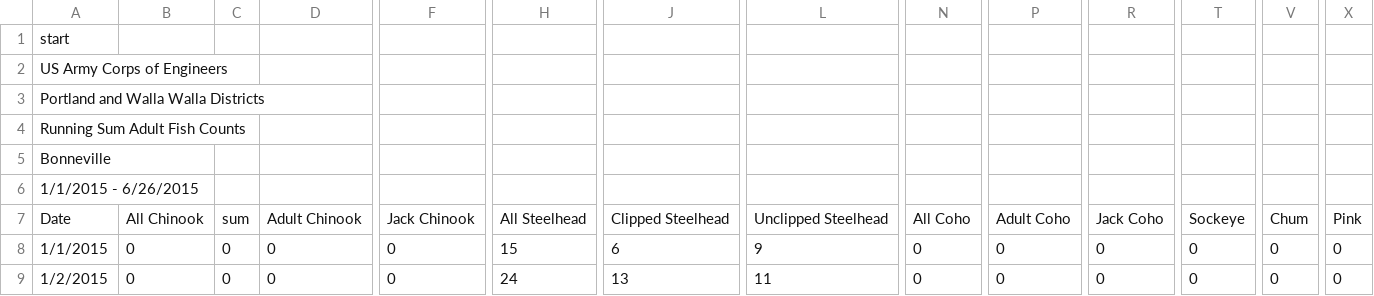
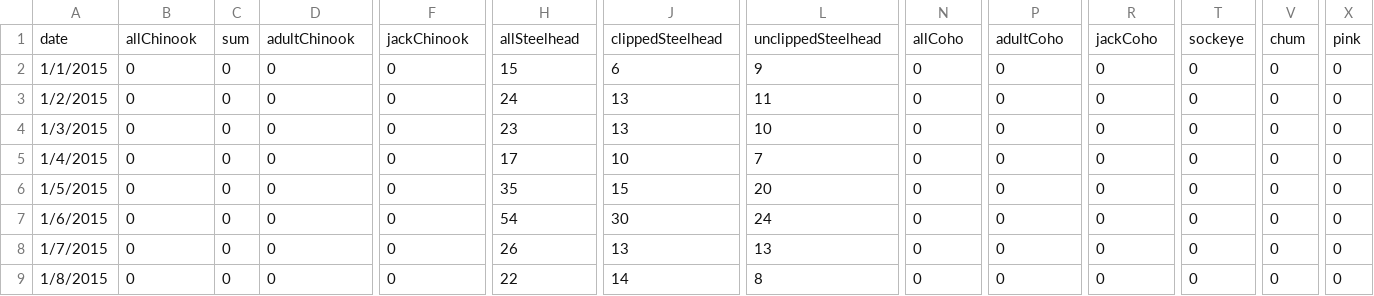
Before and after one commit to sierramorgann/fishcounts, a CSV file: data.csv, drawn as a sheet; only a part is shown, gaps mark what is left out; the shorter side is filled out with more unchanged rows; removed rows and columns are numbered as before the commit, all else as after; rows hold the shown columns only; the diff names each change by its address in the sheet, - before the commit and + after, or states it on an @@ line.

Commit message:
get data

```diff
--- a/data.csv
+++ b/data.csv
-row 1: start
-row 2: US Army Corps of Engineers
-row 3: Portland and Walla Walla Districts
-row 4: Running Sum Adult Fish Counts
-row 5: Bonneville
-row 6: 1/1/2015 - 6/26/2015
-A1: Date
+A1: date
-B1: All Chinook
+B1: allChinook
-D1: Adult Chinook
+D1: adultChinook
-F1: Jack Chinook
+F1: jackChinook
-H1: All Steelhead
+H1: allSteelhead
-J1: Clipped Steelhead
+J1: clippedSteelhead
-L1: Unclipped Steelhead
+L1: unclippedSteelhead
-N1: All Coho
+N1: allCoho
-P1: Adult Coho
+P1: adultCoho
-R1: Jack Coho
+R1: jackCoho
-T1: Sockeye
+T1: sockeye
-V1: Chum
+V1: chum
-X1: Pink
+X1: pink
```
Also changed, not shown: 2 other files.
